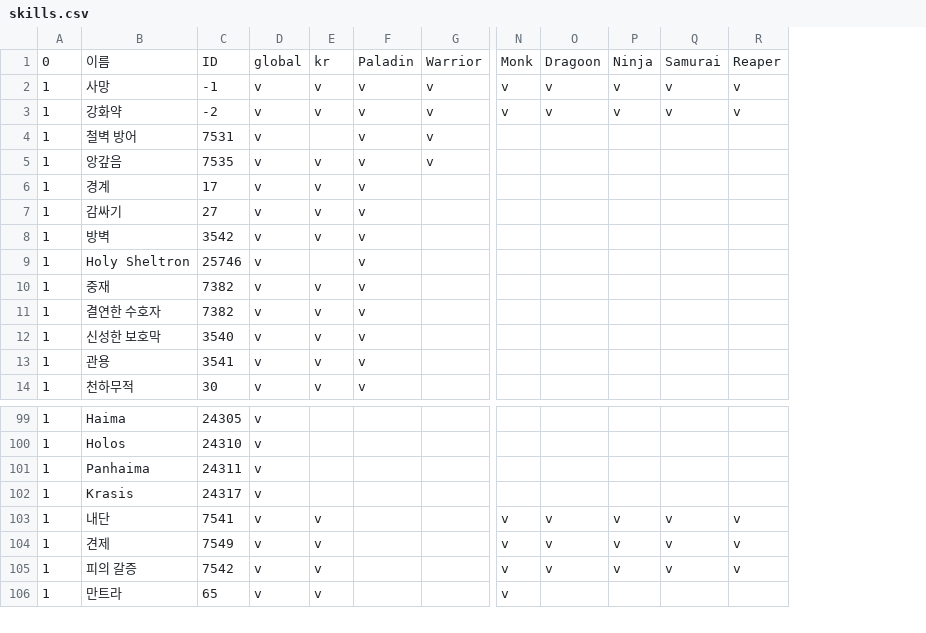
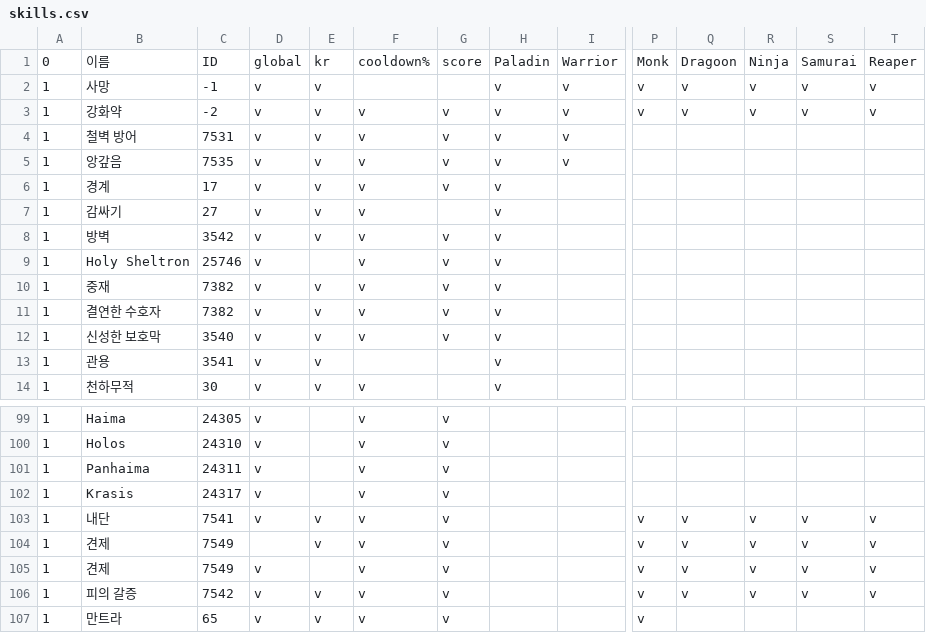
Before and after one commit to RyuaNerin/fflogs_check, a CSV file: ffxiv/resources/skills.csv, drawn as a sheet; only a part is shown, gaps mark what is left out; rows hold the shown columns only; the diff names each change by its address in the sheet, - before the commit and + after, or states it on an @@ line.

```diff
--- a/ffxiv/resources/skills.csv
+++ b/ffxiv/resources/skills.csv
+column F, rows 1-14: cooldown% |  | v | v | v | v | v | v | v | v | v | v |  | v; rows 99-104: all v; rows 106-107: v | v
+column G, rows 1-12: score |  | v | v | v | v |  | v | v | v | v | v; rows 99-104: all v; rows 106-107: v | v
-E4: (empty)
+E4: v
-D104: v
+D104: (empty)
+row 105: 1 | 견제 | 7549 | v |  | v | v |  |  | v | v | v | v | v
```
Also changed, not shown: 22 other files.
